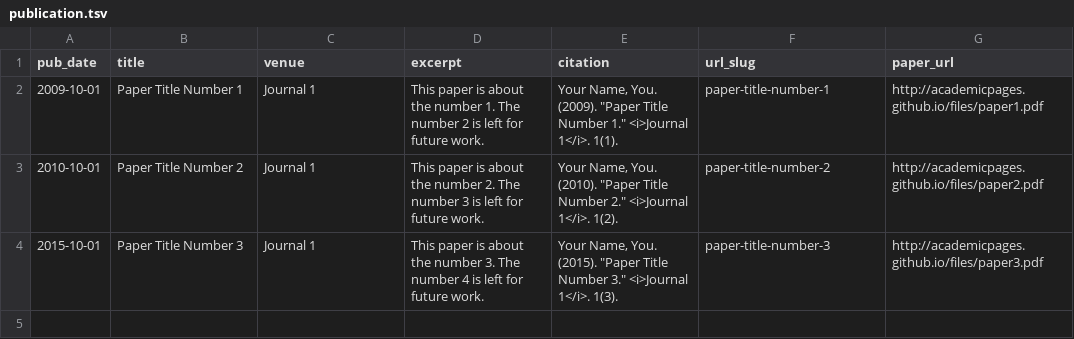
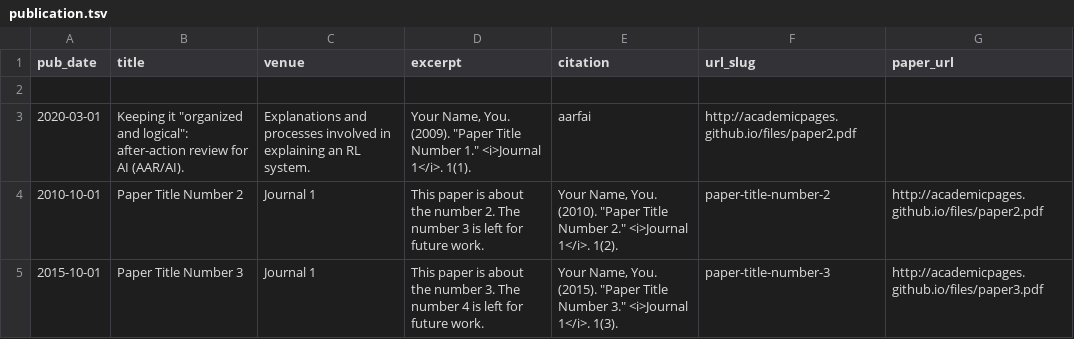
Before and after one commit to RoliKhanna/RoliKhanna.github.io, a TSV file: markdown_generator/publication.tsv, drawn as a sheet.

Commit message:
Publications issue fixed

```diff
--- a/markdown_generator/publication.tsv
+++ b/markdown_generator/publication.tsv
@@ -1,3 +1,4 @@
 pub_date	title	venue	excerpt	citation	url_slug	paper_url
-2009-10-01	Paper Title Number 1	Journal 1	This paper is about the number 1. The number 2 is left for future work.	Your Name, You. (2009). "Paper Title Number 1." <i>Journal 1</i>. 1(1).	paper-title-number-1	http://academicpages.github.io/files/paper1.pdf
+
+2020-03-01	Keeping it "organized and logical": after-action review for AI (AAR/AI).	Explanations and processes involved in explaining an RL system.	Your Name, You. (2009). "Paper Title Number 1." <i>Journal 1</i>. 1(1).	aarfai	 http://academicpages.github.io/files/paper2.pdf
 2010-10-01	Paper Title Number 2	Journal 1	This paper is about the number 2. The number 3 is left for future work.	Your Name, You. (2010). "Paper Title Number 2." <i>Journal 1</i>. 1(2).	paper-title-number-2	http://academicpages.github.io/files/paper2.pdf
```
Also changed, not shown: 1 other file.
